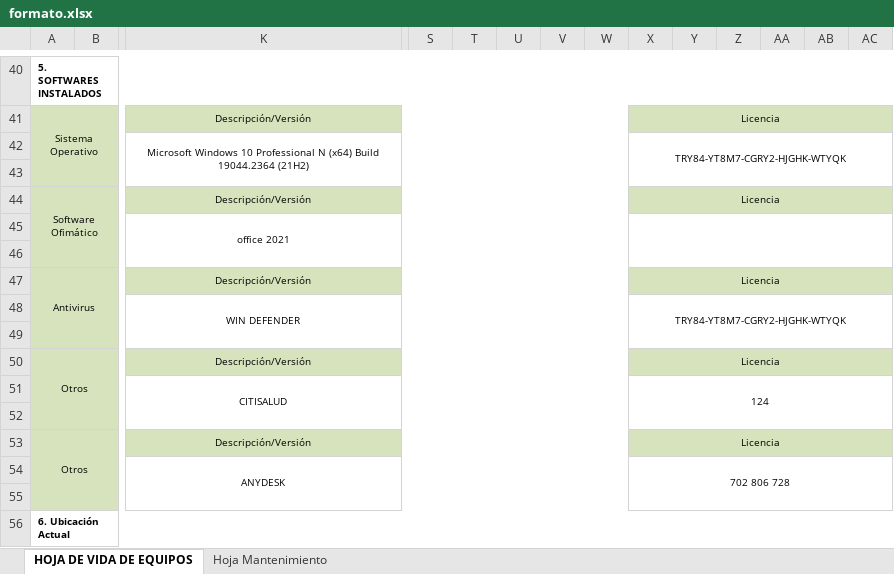
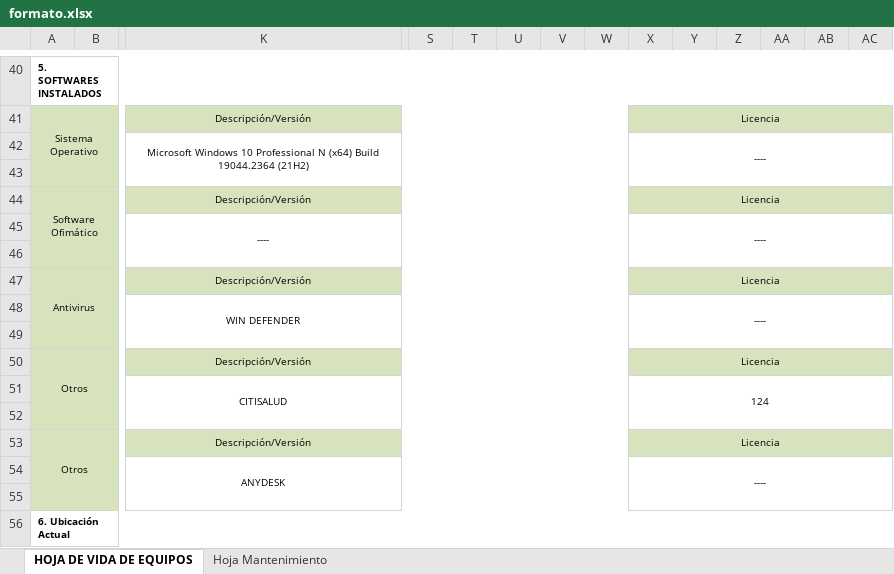
Before and after one commit to edgarmbellol/hoja-vida-equipos, an Excel workbook: PROGRAMA/formato.xlsx, sheet HOJA DE VIDA DE EQUIPOS, drawn as a sheet; only a part is shown, gaps mark what is left out; values as stored, in another font and other column widths than the file's, no borders; charts and pictures not drawn; removed rows and columns are numbered as before the commit, all else as after; rows hold the shown columns only; the diff covers the shown part only; the diff names each change by its address in the sheet, - before the commit and + after, or states it on an @@ line.

Commit message:
Programa final
Programa realiza todo el proceso de buscar en los archivos csv lo necesario para la hoja de vida del computador y lo pone en una hoja de excel con los campos requeridos.
Falta realizar un ejecutable

```diff
--- a/PROGRAMA/formato.xlsx (sheet HOJA DE VIDA DE EQUIPOS)
+++ b/PROGRAMA/formato.xlsx (sheet HOJA DE VIDA DE EQUIPOS)
-X42: TRY84-YT8M7-CGRY2-HJGHK-WTYQK
+X42: ----
-row 45:  |  | office 2021
+row 45:  |  | ---- |  |  |  |  |  | ----
-X48: TRY84-YT8M7-CGRY2-HJGHK-WTYQK
+X48: ----
-X54: 702 806 728
+X54: ----
```
Also changed, not shown: 6 added rows, 6 removed rows and 16 edited cells elsewhere in this sheet, sheet Hoja Mantenimiento, charts or pictures, 7 other files.
